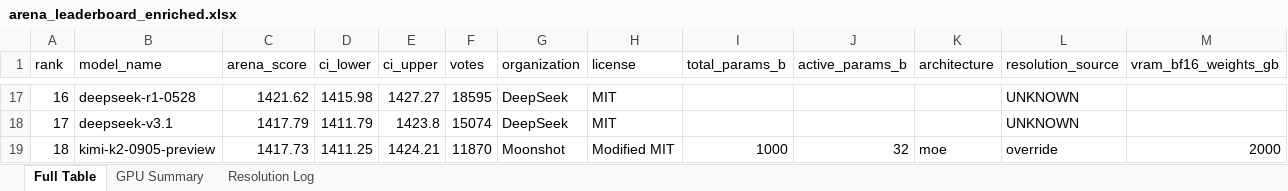
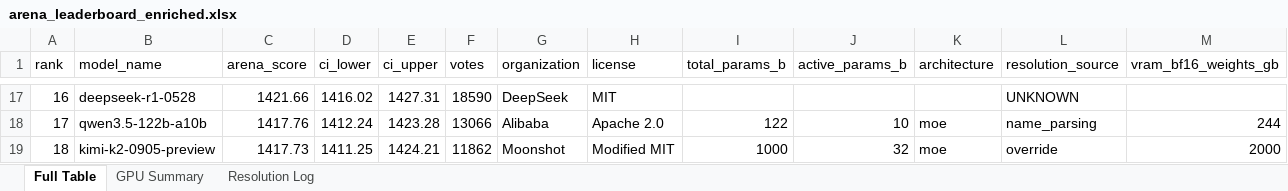
Before and after one commit to kmvaidya/llm-arena-vram-calc, an Excel workbook: arena_enrichment/output/arena_leaderboard_enriched.xlsx, sheet Full Table, drawn as a sheet; only a part is shown, gaps mark what is left out; values as stored, in another font and other column widths than the file's, no cell formats; the diff covers the shown part only; the diff names each change by its address in the sheet, - before the commit and + after, or states it on an @@ line.

```diff
--- a/arena_enrichment/output/arena_leaderboard_enriched.xlsx (sheet Full Table)
+++ b/arena_enrichment/output/arena_leaderboard_enriched.xlsx (sheet Full Table)
-C17 (arena_score): 1421.62
+C17 (arena_score): 1421.66
-D17 (ci_lower): 1415.98
+D17 (ci_lower): 1416.02
-E17 (ci_upper): 1427.27
+E17 (ci_upper): 1427.31
-F17 (votes): 18595
+F17 (votes): 18590
-B18 (model_name): deepseek-v3.1
+B18 (model_name): qwen3.5-122b-a10b
-C18 (arena_score): 1417.79
+C18 (arena_score): 1417.76
-D18 (ci_lower): 1411.79
+D18 (ci_lower): 1412.24
-E18 (ci_upper): 1423.8
+E18 (ci_upper): 1423.28
-F18 (votes): 15074
+F18 (votes): 13066
-G18 (organization): DeepSeek
+G18 (organization): Alibaba
-H18 (license): MIT
+H18 (license): Apache 2.0
-I18 (total_params_b): (empty)
+I18 (total_params_b): 122
-J18 (active_params_b): (empty)
+J18 (active_params_b): 10
-K18 (architecture): (empty)
+K18 (architecture): moe
-L18 (resolution_source): UNKNOWN
+L18 (resolution_source): name_parsing
-M18 (vram_bf16_weights_gb): (empty)
+M18 (vram_bf16_weights_gb): 244
-F19 (votes): 11870
+F19 (votes): 11862
```
Also changed, not shown: 871 edited cells elsewhere in this sheet, sheet Resolution Log, cell formats, 2 other files.
